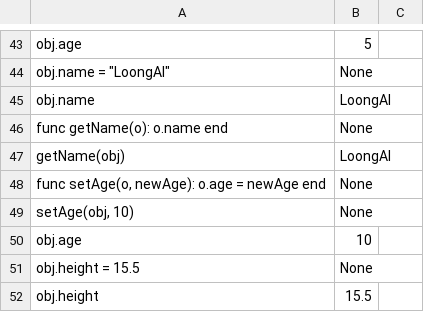
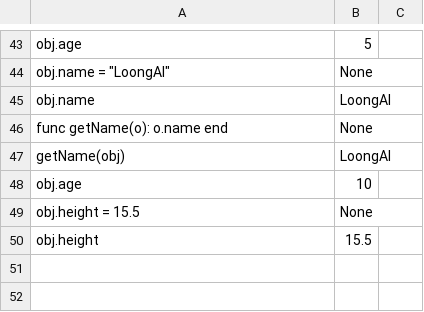
Before and after one commit to picasso250/loong-lang, a CSV file: test_cases.csv, drawn as a sheet; only a part is shown, gaps mark what is left out; the diff names each change by its address in the sheet, - before the commit and + after, or states it on an @@ line.

Commit message:
short

```diff
--- a/test_cases.csv
+++ b/test_cases.csv
-row 48: func setAge(o, newAge): o.age = newAge end | None
-row 49: setAge(obj, 10) | None
```
